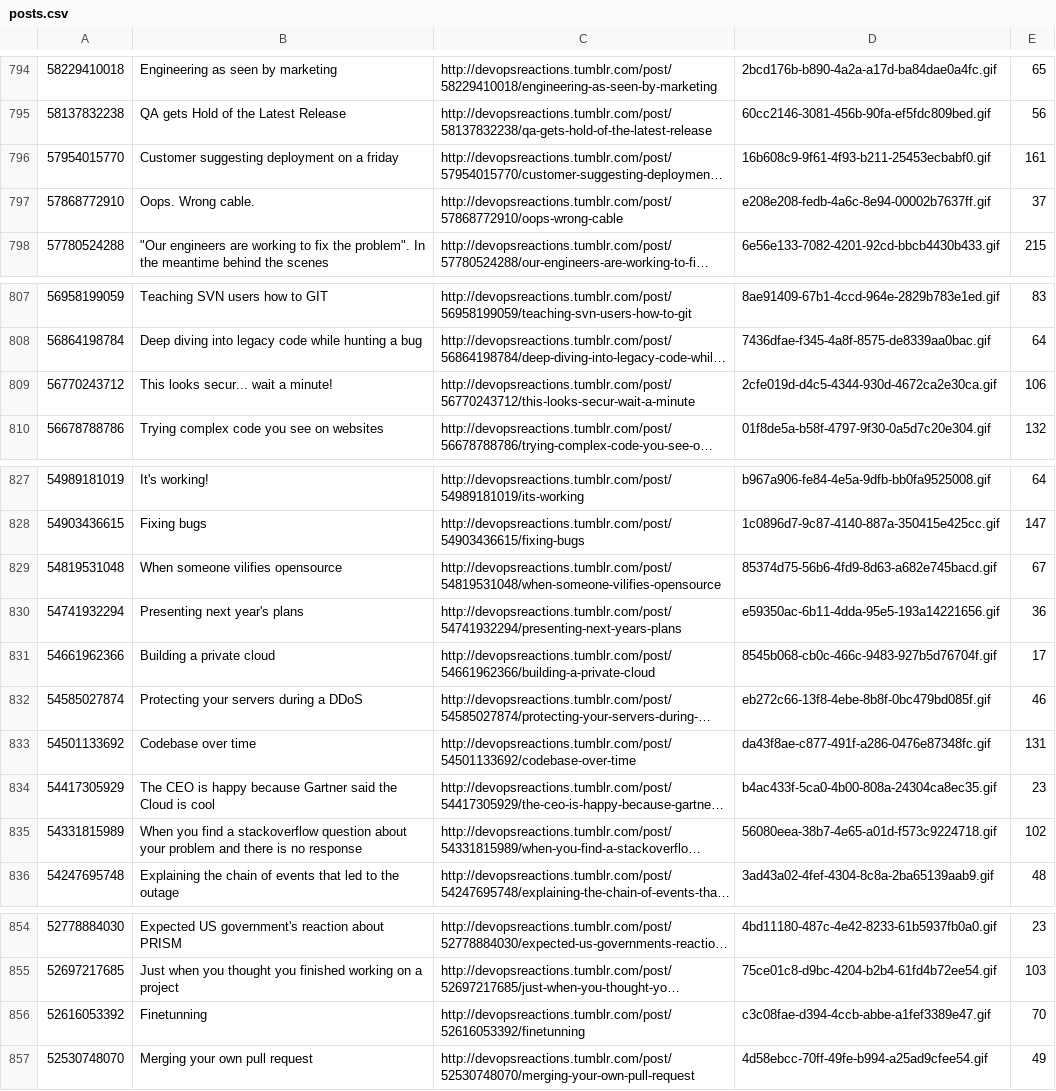
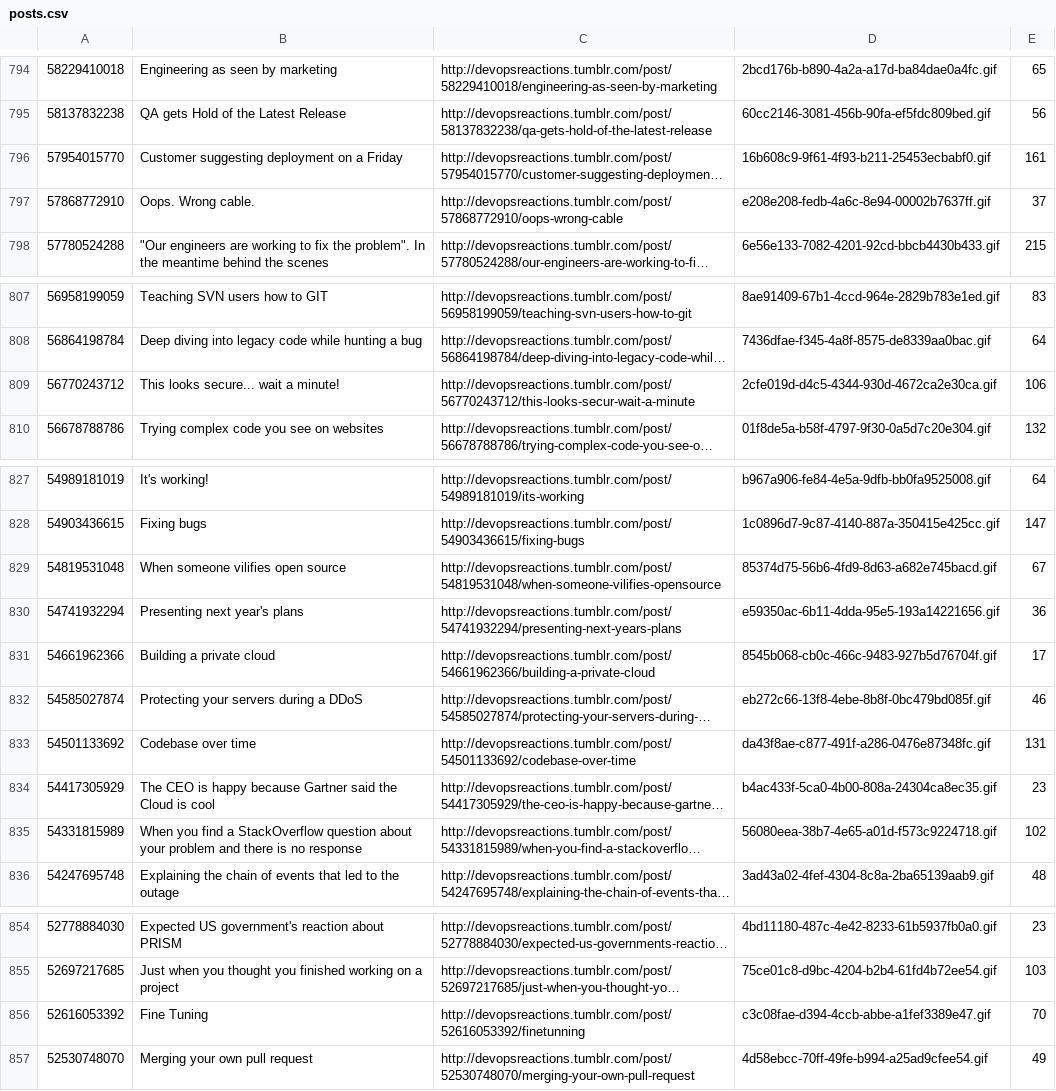
Before and after one commit to albertyw/reaction-pics, a CSV file: model/data/posts.csv, drawn as a sheet; only a part is shown, gaps mark what is left out; long unchanged cells end in …; the diff covers the shown part only; the diff names each change by its address in the sheet, - before the commit and + after, or states it on an @@ line.

```diff
--- a/model/data/posts.csv
+++ b/model/data/posts.csv
-B796: Customer suggesting deployment on a friday
+B796: Customer suggesting deployment on a Friday
-B809: This looks secur... wait a minute!
+B809: This looks secure... wait a minute!
-B829: When someone vilifies opensource
+B829: When someone vilifies open source
-B835: …find a stackoverflow question about…
+B835: …find a StackOverflow question about…
-B856: Finetunning
+B856: Fine Tuning
```
Also changed, not shown: 51 edited cells elsewhere in this file.
